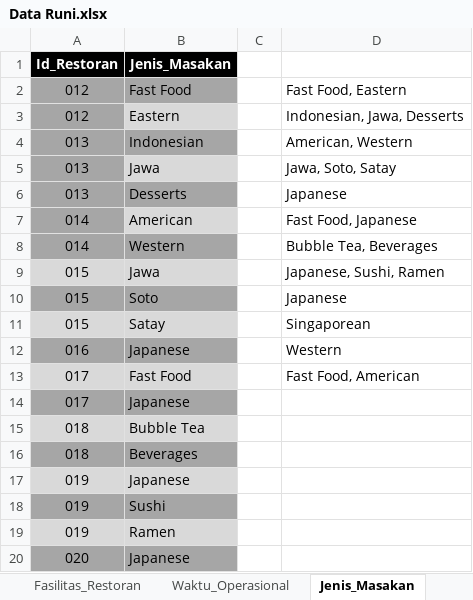
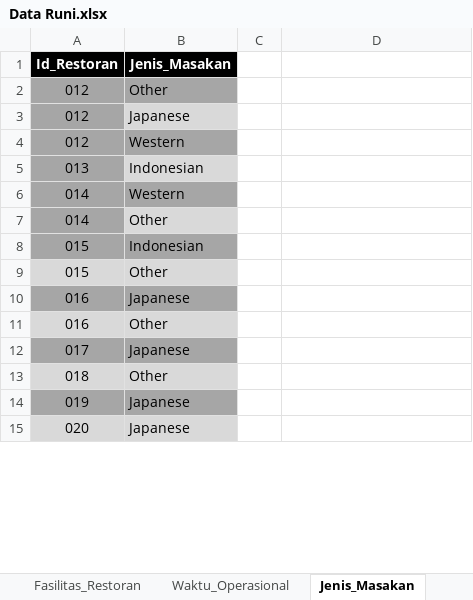
Before and after one commit to claraind/B07-MargoFoodies, an Excel workbook: Data/Sprint 1/Data Runi.xlsx, sheet Jenis_Masakan, drawn as a sheet; only a part is shown; values as stored, in another font and other column widths than the file's, no borders; removed rows and columns are numbered as before the commit, all else as after; the diff covers the shown part only; the diff names each change by its address in the sheet, - before the commit and + after, or states it on an @@ line.

Commit message:
Added files via upload

```diff
--- a/Data/Sprint 1/Data Runi.xlsx (sheet Jenis_Masakan)
+++ b/Data/Sprint 1/Data Runi.xlsx (sheet Jenis_Masakan)
+row 2: 012 | Other
-B3 (Jenis_Masakan): Fast Food
+B3 (Jenis_Masakan): Japanese
-B3 fill: #A6A6A6
+B3 fill: #D9D9D9
-D3: Fast Food, Eastern
+D3: (empty)
-B4 (Jenis_Masakan): Eastern
+B4 (Jenis_Masakan): Western
-B4 fill: #D9D9D9
+B4 fill: #A6A6A6
-D4: Indonesian, Jawa, Desserts
+D4: (empty)
-B5 fill: #A6A6A6
+B5 fill: #D9D9D9
-D5: American, Western
+D5: (empty)
-row 5: 013 | Jawa |  | Jawa, Soto, Satay
-row 6: 013 | Desserts |  | Japanese
-row 7: 014 | American |  | Fast Food, Japanese
-D6: Bubble Tea, Beverages
+D6: (empty)
+row 7: 014 | Other
-A8:B8 fill: #D9D9D9
+A8:B8 fill: #A6A6A6
-B8 (Jenis_Masakan): Jawa
+B8 (Jenis_Masakan): Indonesian
-D8: Japanese, Sushi, Ramen
+D8: (empty)
-A9:B9 fill: #A6A6A6
+A9:B9 fill: #D9D9D9
-B9 (Jenis_Masakan): Soto
+B9 (Jenis_Masakan): Other
-D9: Japanese
+D9: (empty)
-row 11: 015 | Satay |  | Singaporean
-D10: Western
+D10: (empty)
-row 13: 017 | Fast Food |  | Fast Food, American
+row 11: 016 | Other
-row 15: 018 | Bubble Tea
-A13:B13 fill: #A6A6A6
+A13:B13 fill: #D9D9D9
-B13 (Jenis_Masakan): Beverages
+B13 (Jenis_Masakan): Other
-A14:B14 fill: #D9D9D9
+A14:B14 fill: #A6A6A6
-row 18: 019 | Sushi
-row 19: 019 | Ramen
-A15:B15 fill: #A6A6A6
+A15:B15 fill: #D9D9D9
```
Also changed, not shown: 1 added row, 1 removed row, 2 edited cells and cell formats elsewhere in this sheet, sheet Menu.
